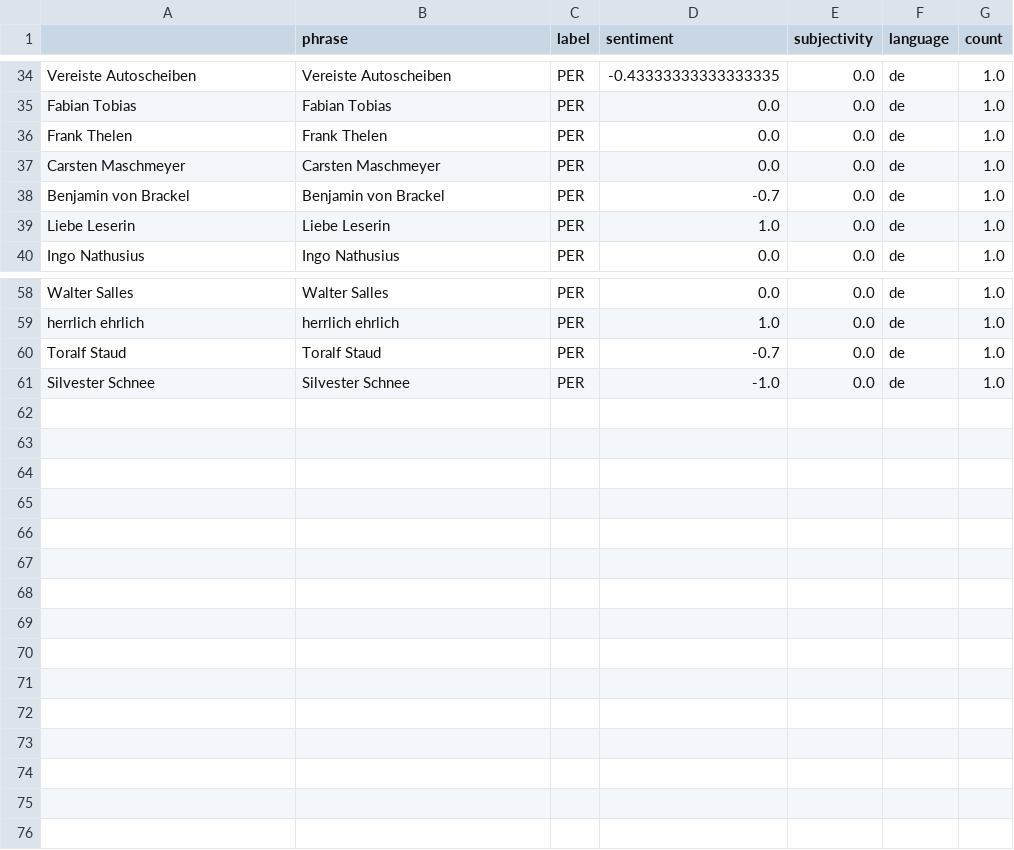
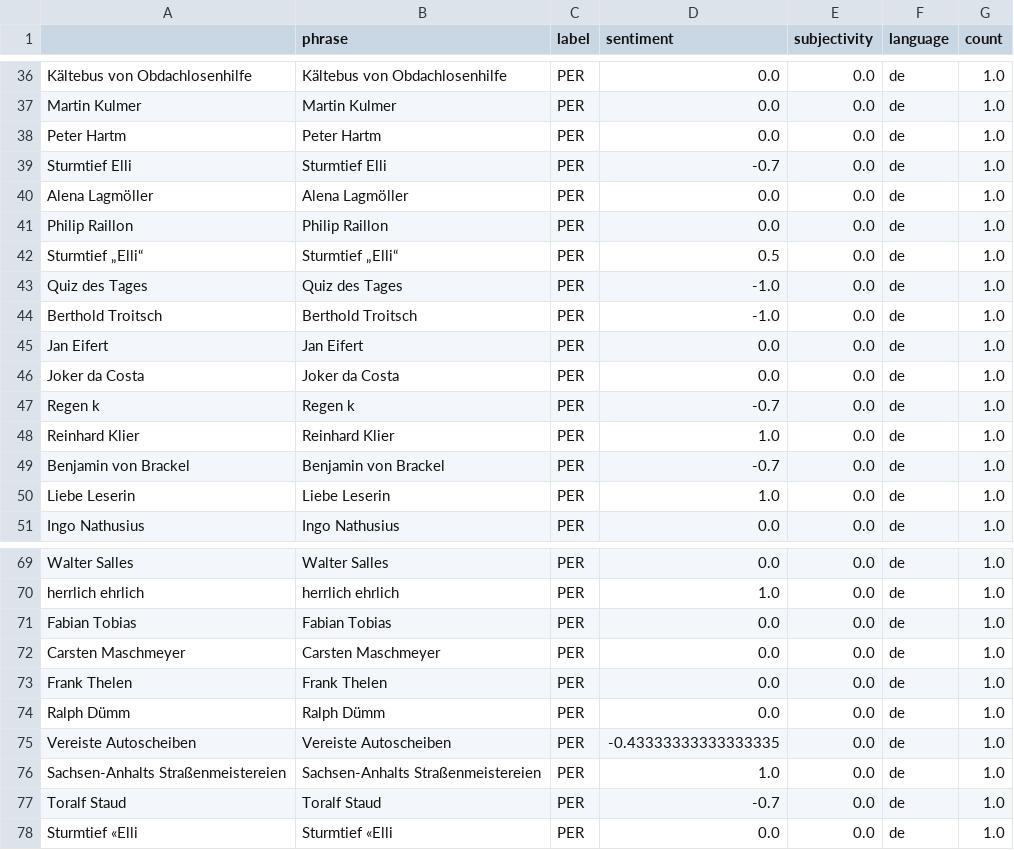
Before and after one commit to annajungfleischnews/coldIsComing, a CSV file: csv/sentiments_persons.csv, drawn as a sheet; only a part is shown, gaps mark what is left out; addresses are those after the commit; the diff covers the shown part only; the diff names each change by its address in the sheet, - before the commit and + after, or states it on an @@ line.

```diff
--- a/csv/sentiments_persons.csv
+++ b/csv/sentiments_persons.csv
-A36: Vereiste Autoscheiben
+A36: Kältebus von Obdachlosenhilfe
-B36 (phrase): Vereiste Autoscheiben
+B36 (phrase): Kältebus von Obdachlosenhilfe
-D36 (sentiment): -0.43333333333333335
+D36 (sentiment): 0.0
-A37: Fabian Tobias
+A37: Martin Kulmer
-B37 (phrase): Fabian Tobias
+B37 (phrase): Martin Kulmer
+row 38: Peter Hartm | Peter Hartm | PER | 0.0 | 0.0 | de | 1.0
+row 39: Sturmtief Elli | Sturmtief Elli | PER | -0.7 | 0.0 | de | 1.0
-A40: Frank Thelen
+A40: Alena Lagmöller
-B40 (phrase): Frank Thelen
+B40 (phrase): Alena Lagmöller
+row 41: Philip Raillon | Philip Raillon | PER | 0.0 | 0.0 | de | 1.0
+row 42: Sturmtief „Elli“ | Sturmtief „Elli“ | PER | 0.5 | 0.0 | de | 1.0
+row 43: Quiz des Tages | Quiz des Tages | PER | -1.0 | 0.0 | de | 1.0
+row 44: Berthold Troitsch | Berthold Troitsch | PER | -1.0 | 0.0 | de | 1.0
-A45: Carsten Maschmeyer
+A45: Jan Eifert
-B45 (phrase): Carsten Maschmeyer
+B45 (phrase): Jan Eifert
@@ row 16 moved to row 46: Joker da Costa @@
@@ row 17 moved to row 47: Regen k @@
@@ row 15 moved to row 48: Reinhard Klier @@
+row 71: Fabian Tobias | Fabian Tobias | PER | 0.0 | 0.0 | de | 1.0
+row 72: Carsten Maschmeyer | Carsten Maschmeyer | PER | 0.0 | 0.0 | de | 1.0
+row 73: Frank Thelen | Frank Thelen | PER | 0.0 | 0.0 | de | 1.0
@@ row 21 moved to row 74: Ralph Dümm @@
+row 75: Vereiste Autoscheiben | Vereiste Autoscheiben | PER | -0.43333333333333335 | 0.0 | de | 1.0
@@ row 18 moved to row 76: Sachsen-Anhalts Straßenmeistereien @@
-A78: Silvester Schnee
+A78: Sturmtief «Elli
-B78 (phrase): Silvester Schnee
+B78 (phrase): Sturmtief «Elli
-D78 (sentiment): -1.0
+D78 (sentiment): 0.0
```
Also changed, not shown: 7 added rows and 12 moved rows elsewhere in this file, csv/sentiments_days.csv, csv/sentiments_domains.csv, 7 other files.
